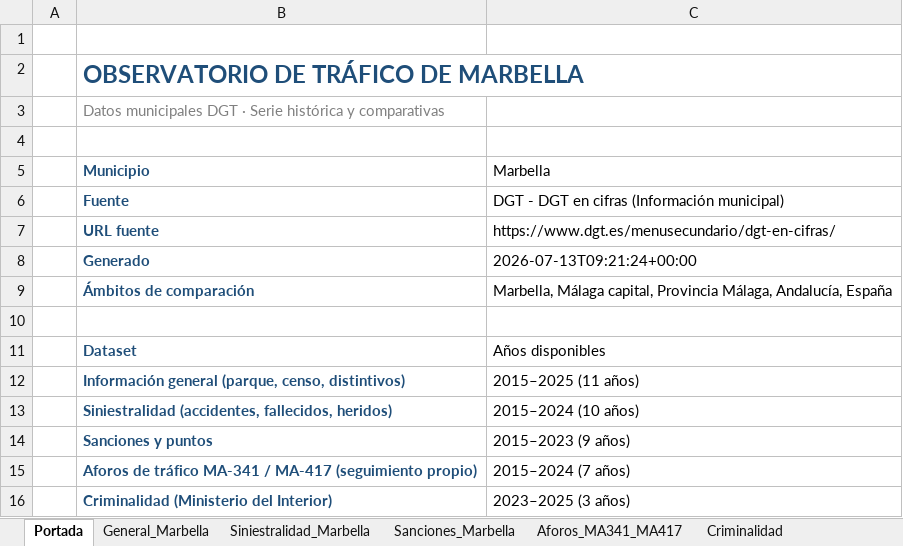
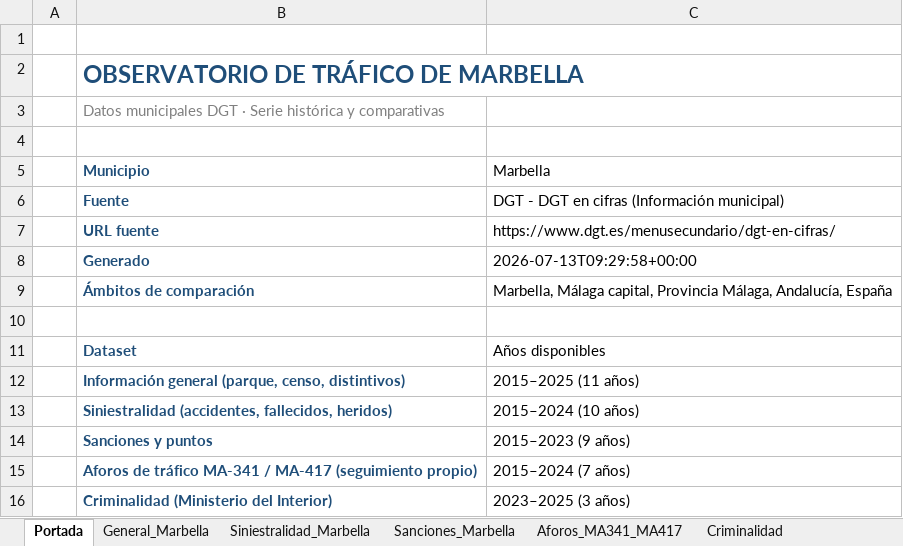
Before and after one commit to JoseHino/observatorio-trafico-marbella, an Excel workbook: docs/Observatorio_Trafico_Marbella_DGT.xlsx, sheet Portada, drawn as a sheet; values as stored, in another font and other column widths than the file's, no borders; the diff names each change by its address in the sheet, - before the commit and + after, or states it on an @@ line.

```diff
--- a/docs/Observatorio_Trafico_Marbella_DGT.xlsx (sheet Portada)
+++ b/docs/Observatorio_Trafico_Marbella_DGT.xlsx (sheet Portada)
-C8 (Marbella): 2026-07-13T09:21:24+00:00
+C8 (Marbella): 2026-07-13T09:29:58+00:00
```
Also changed, not shown: Observatorio_Trafico_Marbella_DGT.xlsx, 2 other files.
